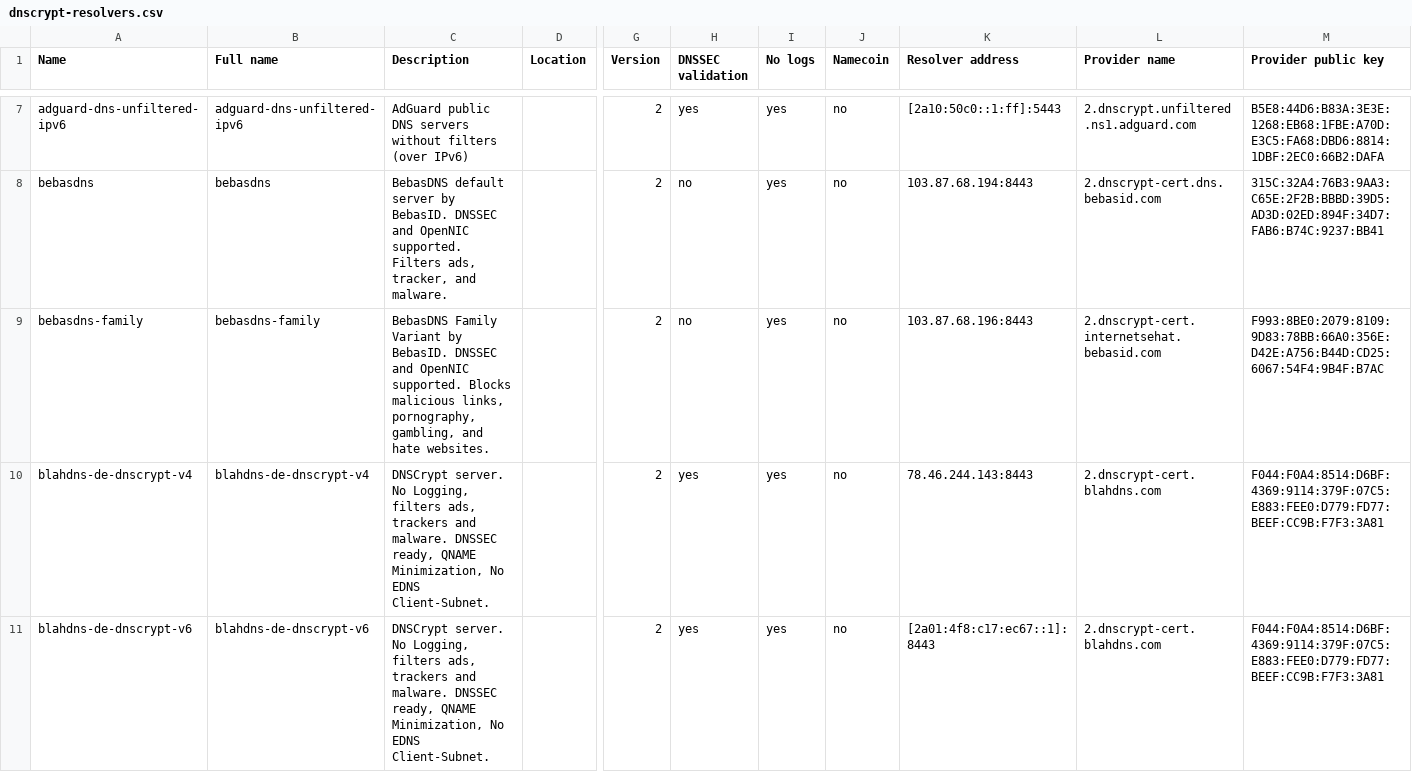
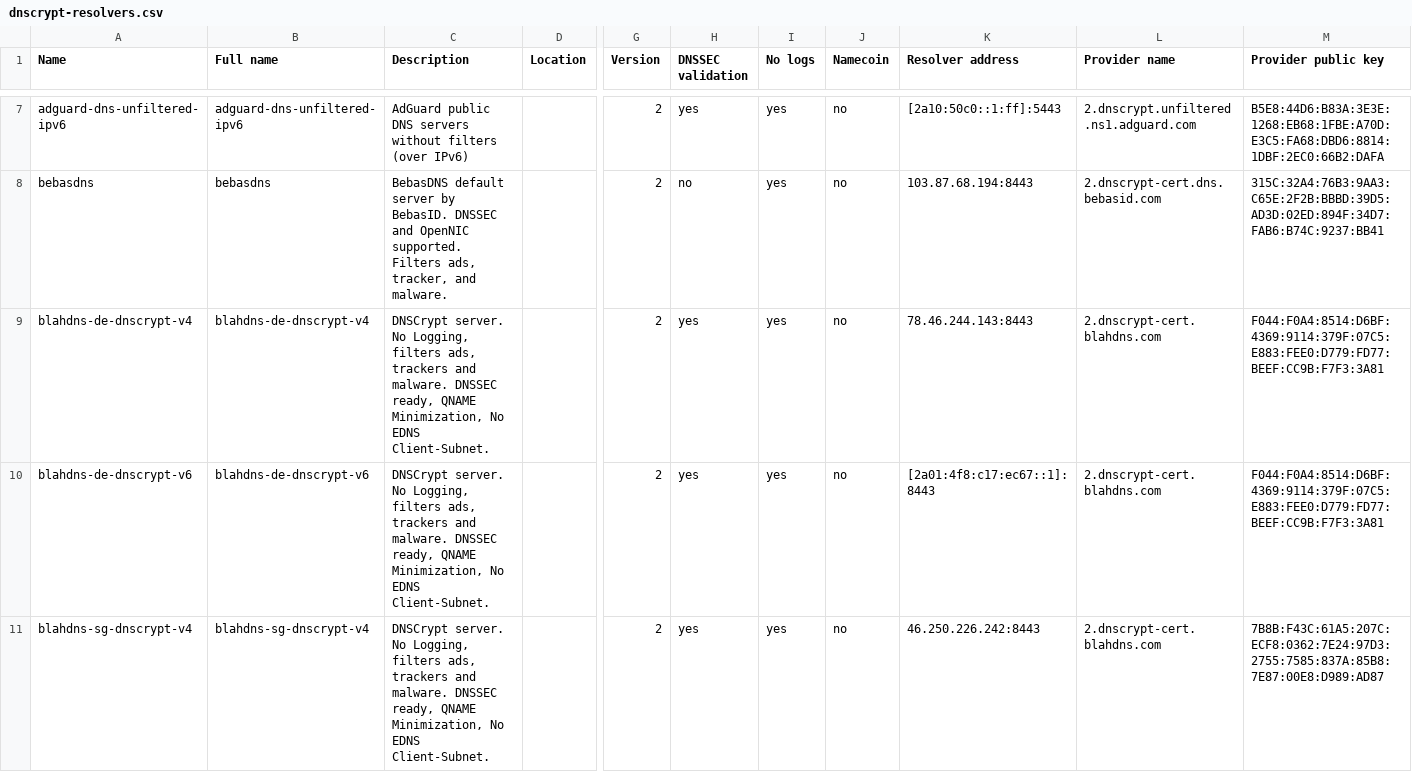
Before and after one commit to DNSCrypt/dnscrypt-resolvers, a CSV file: v1/dnscrypt-resolvers.csv, drawn as a sheet; only a part is shown, gaps mark what is left out; the shorter side is filled out with more unchanged rows; rows hold the shown columns only; the diff names each change by its address in the sheet, - before the commit and + after, or states it on an @@ line.

Commit message:
bebasdns-family doesn't work

```diff
--- a/v1/dnscrypt-resolvers.csv
+++ b/v1/dnscrypt-resolvers.csv
-row 9: bebasdns-family | bebasdns-family | BebasDNS Family Variant by BebasID. DNSSEC and OpenNIC supported. Blocks malicious links, pornography, gambling, and hate websites. |  | 2 | no | yes | no | 103.87.68.196:8443 | 2.dnscrypt-cert.internetsehat.bebasid.com | F993:8BE0:2079:8109:9D83:78BB:66A0:356E:D42E:A756:B44D:CD25:6067:54F4:9B4F:B7AC
```
Also changed, not shown: 9 other files.
